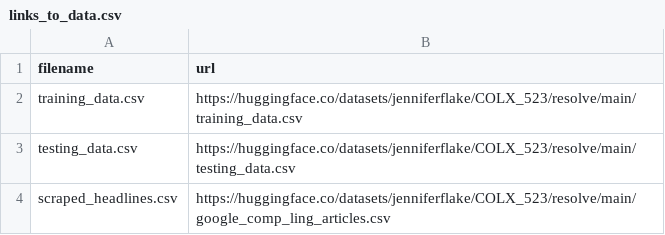
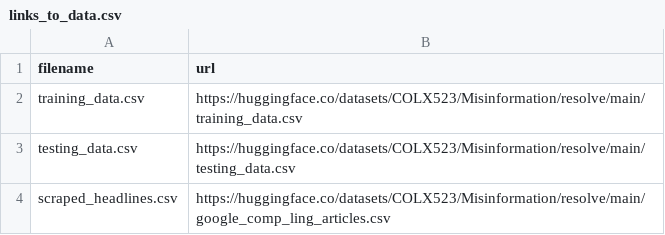
Before and after one commit to shiaoligreen/misinformation, a CSV file: data/raw/links_to_data.csv, drawn as a sheet.

Commit message:
updated links to group hugging face account

```diff
--- a/data/raw/links_to_data.csv
+++ b/data/raw/links_to_data.csv
@@ -1,4 +1,4 @@
 filename,url
-training_data.csv,https://huggingface.co/datasets/jenniferflake/COLX_523/resolve/main/training_data.csv
-testing_data.csv,https://huggingface.co/datasets/jenniferflake/COLX_523/resolve/main/testing_data.csv
-scraped_headlines.csv,https://huggingface.co/datasets/jenniferflake/COLX_523/resolve/main/google_comp_ling_articles.csv
+training_data.csv,https://huggingface.co/datasets/COLX523/Misinformation/resolve/main/training_data.csv
+testing_data.csv,https://huggingface.co/datasets/COLX523/Misinformation/resolve/main/testing_data.csv
+scraped_headlines.csv,https://huggingface.co/datasets/COLX523/Misinformation/resolve/main/google_comp_ling_articles.csv
```
